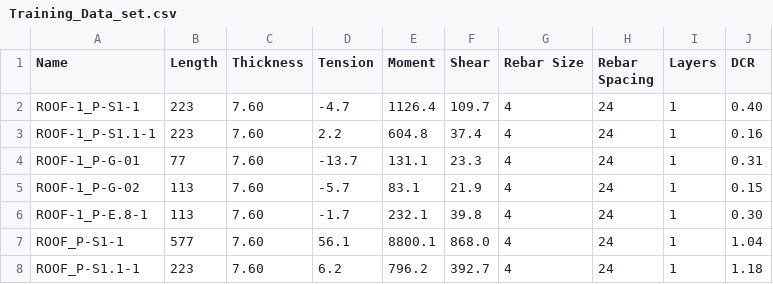
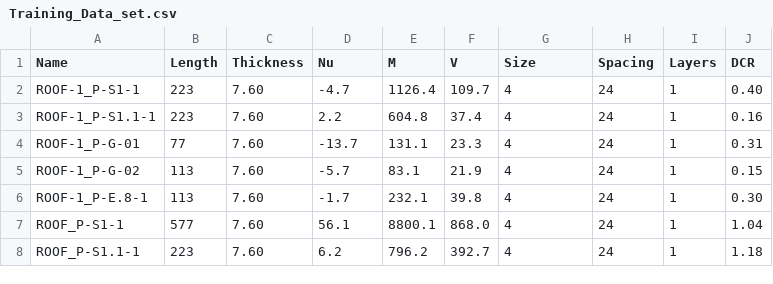
Before and after one commit to allen-ml/ML-Pacifica-Project, a CSV file: Training_Data_set.csv, drawn as a sheet; only a part is shown.

Commit message:
Update Training_Data_set.csv

```diff
--- a/Training_Data_set.csv
+++ b/Training_Data_set.csv
@@ -1,2 +1,2 @@
-Name,Length,Thickness,Tension,Moment,Shear,Rebar Size,Rebar Spacing,Layers,DCR
+Name,Length,Thickness,Nu,M,V,Size,Spacing,Layers,DCR
 ROOF-1_P-S1-1,223,7.60,-4.7,1126.4,109.7,4,24,1,0.40
```
